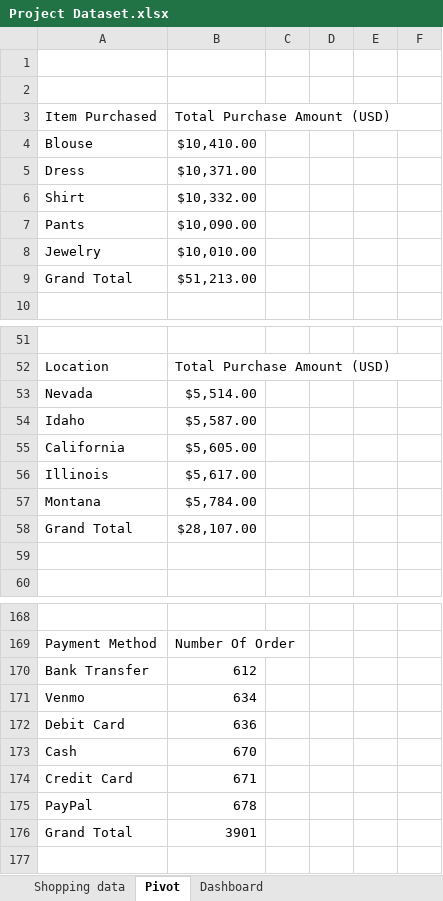
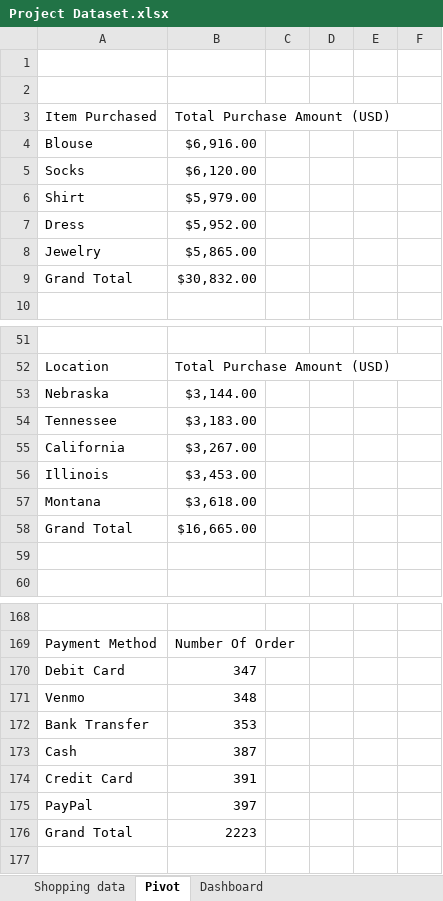
Before and after one commit to Kighoorobosa/Marketing-Performance-Dashboard, an Excel workbook: Project Dataset.xlsx, sheet Pivot, drawn as a sheet; only a part is shown, gaps mark what is left out; values as stored, in another font and other column widths than the file's, no borders; charts and pictures not drawn; removed rows and columns are numbered as before the commit, all else as after; the diff covers the shown part only; the diff names each change by its address in the sheet, - before the commit and + after, or states it on an @@ line.

```diff
--- a/Project Dataset.xlsx (sheet Pivot)
+++ b/Project Dataset.xlsx (sheet Pivot)
-B4 (Total Purchase Amount (USD)): $10,410.00
+B4 (Total Purchase Amount (USD)): $6,916.00
-row 5: Dress | $10,371.00
+row 5: Socks | $6,120.00
-B6 (Total Purchase Amount (USD)): $10,332.00
+B6 (Total Purchase Amount (USD)): $5,979.00
-row 7: Pants | $10,090.00
+row 7: Dress | $5,952.00
-B8 (Total Purchase Amount (USD)): $10,010.00
+B8 (Total Purchase Amount (USD)): $5,865.00
-B9 (Total Purchase Amount (USD)): $51,213.00
+B9 (Total Purchase Amount (USD)): $30,832.00
-row 53: Nevada | $5,514.00
-row 54: Idaho | $5,587.00
+row 53: Nebraska | $3,144.00
+row 54: Tennessee | $3,183.00
-B55 (Total Purchase Amount (USD)): $5,605.00
+B55 (Total Purchase Amount (USD)): $3,267.00
-B56 (Total Purchase Amount (USD)): $5,617.00
+B56 (Total Purchase Amount (USD)): $3,453.00
-B57 (Total Purchase Amount (USD)): $5,784.00
+B57 (Total Purchase Amount (USD)): $3,618.00
-B58 (Total Purchase Amount (USD)): $28,107.00
+B58 (Total Purchase Amount (USD)): $16,665.00
-row 170: Bank Transfer | 612
-row 171: Venmo | 634
-B170 (Total Purchase Amount (USD)): 636
+B170 (Total Purchase Amount (USD)): 347
+row 171: Venmo | 348
+row 172: Bank Transfer | 353
-B173 (Total Purchase Amount (USD)): 670
+B173 (Total Purchase Amount (USD)): 387
-B174 (Total Purchase Amount (USD)): 671
+B174 (Total Purchase Amount (USD)): 391
-B175 (Total Purchase Amount (USD)): 678
+B175 (Total Purchase Amount (USD)): 397
-B176 (Total Purchase Amount (USD)): 3901
+B176 (Total Purchase Amount (USD)): 2223
```
Also changed, not shown: 19 added rows, 19 removed rows and 27 edited cells elsewhere in this sheet, sheet Dashboard, charts or pictures, 1 other file.
